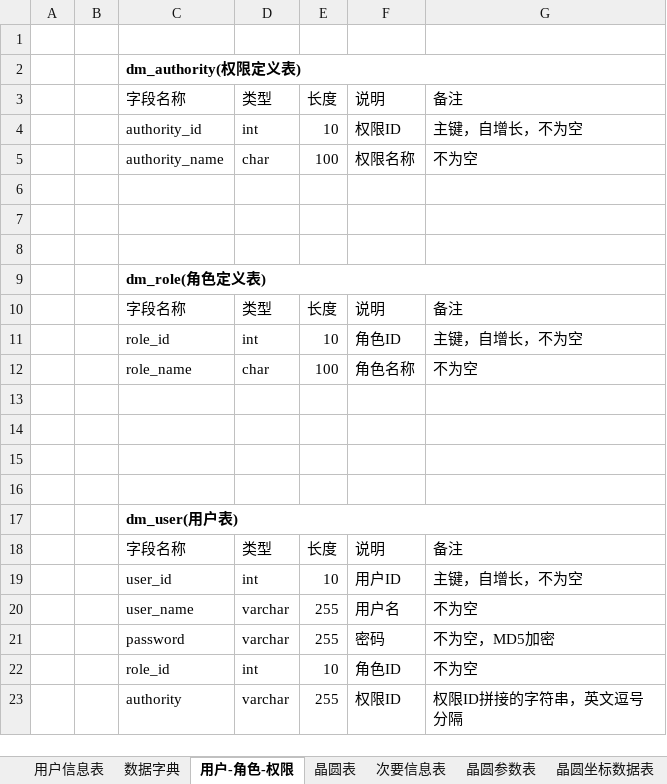
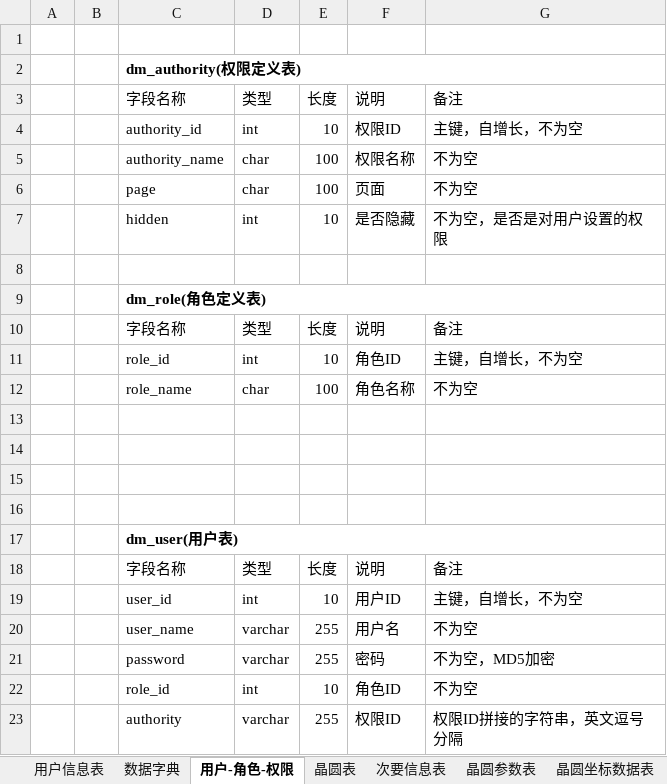
Before and after one commit to LGDHuaOPER/dataAnalysis, an Excel workbook: Documentation/数据库设计文档版本记录/futureD（三安）数据库设计.xlsx, sheet 用户-角色-权限, drawn as a sheet; values as stored, in another font and other column widths than the file's, no borders; table styles not drawn; the diff names each change by its address in the sheet, - before the commit and + after, or states it on an @@ line.

```diff
--- a/Documentation/数据库设计文档版本记录/futureD（三安）数据库设计.xlsx (sheet 用户-角色-权限)
+++ b/Documentation/数据库设计文档版本记录/futureD（三安）数据库设计.xlsx (sheet 用户-角色-权限)
-row 6: (empty)
+row 6:  |  | page | char | 100 | 页面 | 不为空
-row 7: (empty)
+row 7:  |  | hidden | int | 10 | 是否隐藏 | 不为空，是否是对用户设置的权限
```
Also changed, not shown: sheet Subdie配置表, sheet Subdie坐标表, sheet 晶圆表, sheet 晶圆坐标数据表, other sheet tabs, 43 other files.
